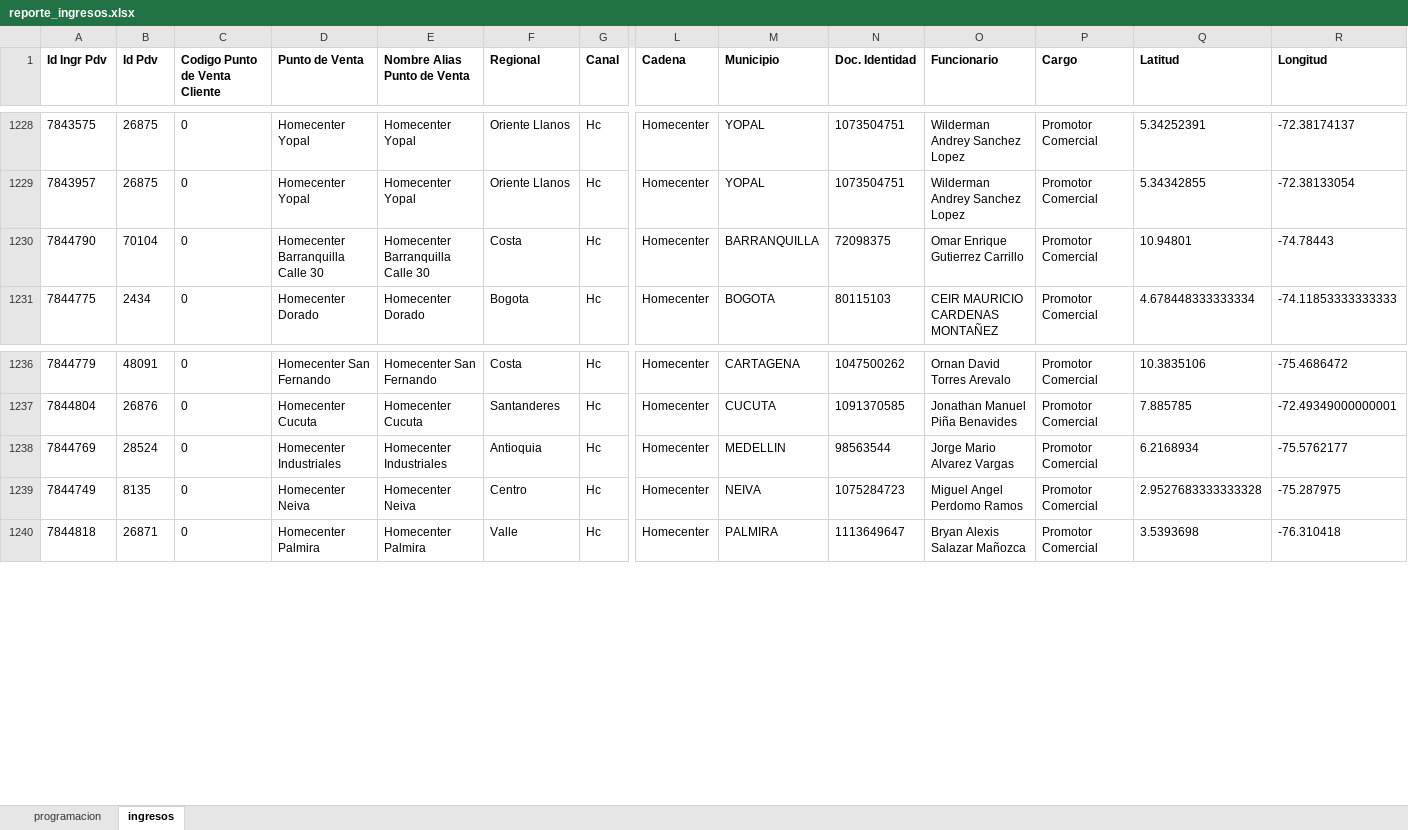
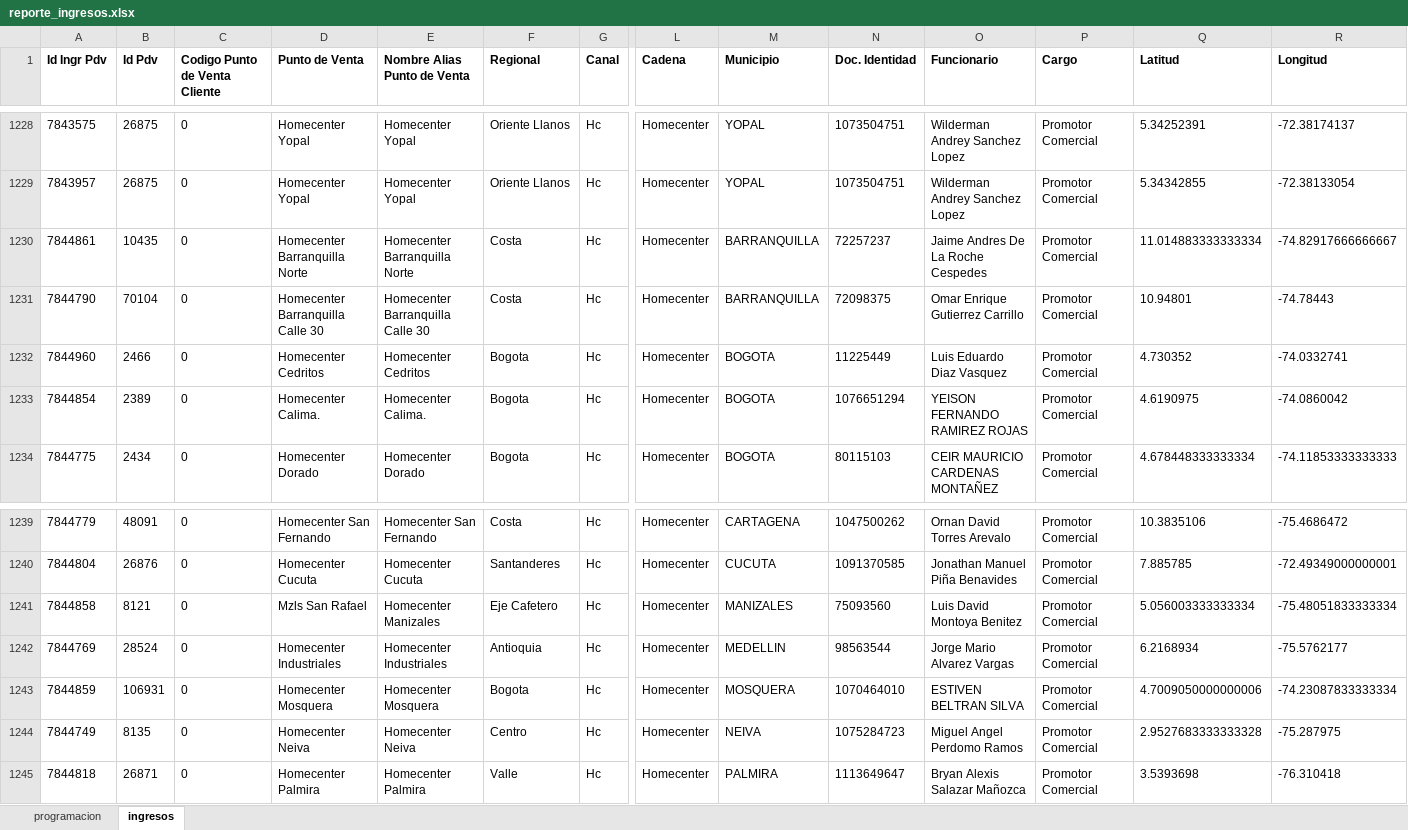
Before and after one commit to johangarzon19/monitor-ingresosv2, an Excel workbook: data/reporte_ingresos.xlsx, sheet ingresos, drawn as a sheet; only a part is shown, gaps mark what is left out; values as stored, in another font and other column widths than the file's, no borders; rows hold the shown columns only; the diff names each change by its address in the sheet, - before the commit and + after, or states it on an @@ line.

Commit message:
Actualizar datos de ingresos

```diff
--- a/data/reporte_ingresos.xlsx (sheet ingresos)
+++ b/data/reporte_ingresos.xlsx (sheet ingresos)
+row 1230: 7844861 | 10435 | 0 | Homecenter Barranquilla Norte | Homecenter Barranquilla Norte | Costa | Hc | Homecenter | BARRANQUILLA | 72257237 | Jaime Andres De La Roche Cespedes | Promotor Comercial | 11.014883333333334 | -74.82917666666667
+row 1232: 7844960 | 2466 | 0 | Homecenter Cedritos | Homecenter Cedritos | Bogota | Hc | Homecenter | BOGOTA | 11225449 | Luis Eduardo Diaz Vasquez | Promotor Comercial | 4.730352 | -74.0332741
+row 1233: 7844854 | 2389 | 0 | Homecenter Calima. | Homecenter Calima. | Bogota | Hc | Homecenter | BOGOTA | 1076651294 | YEISON FERNANDO RAMIREZ ROJAS | Promotor Comercial | 4.6190975 | -74.0860042
+row 1241: 7844858 | 8121 | 0 | Mzls San Rafael | Homecenter Manizales | Eje Cafetero | Hc | Homecenter | MANIZALES | 75093560 | Luis David Montoya Benitez | Promotor Comercial | 5.056003333333334 | -75.48051833333334
+row 1243: 7844859 | 106931 | 0 | Homecenter Mosquera | Homecenter Mosquera | Bogota | Hc | Homecenter | MOSQUERA | 1070464010 | ESTIVEN BELTRAN SILVA | Promotor Comercial | 4.7009050000000006 | -74.23087833333334
```
